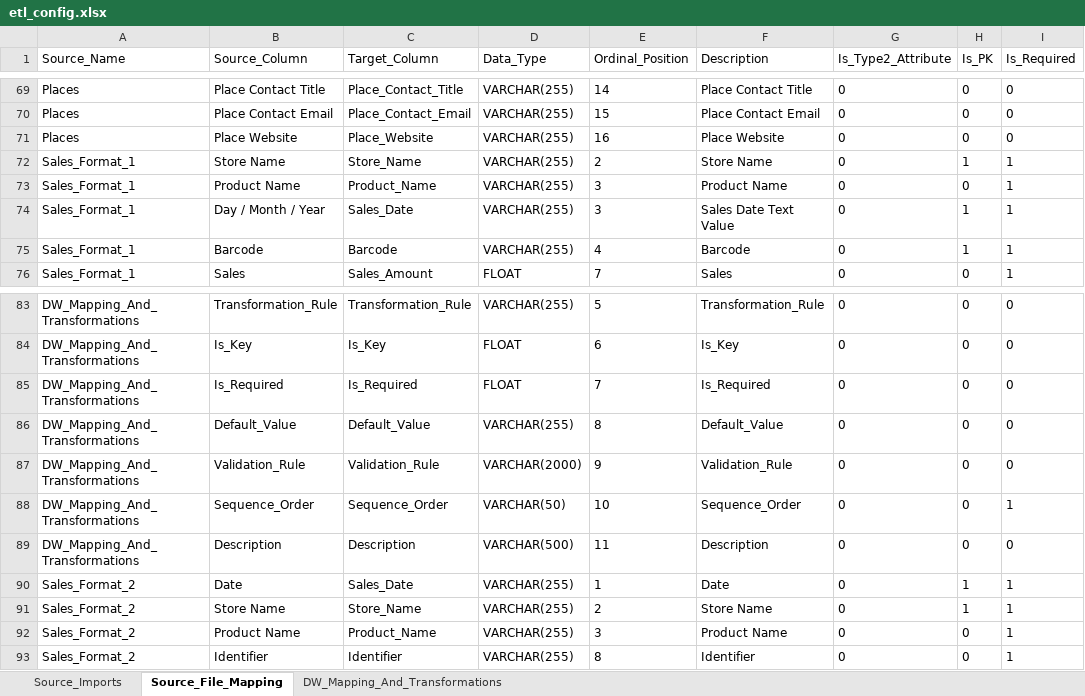
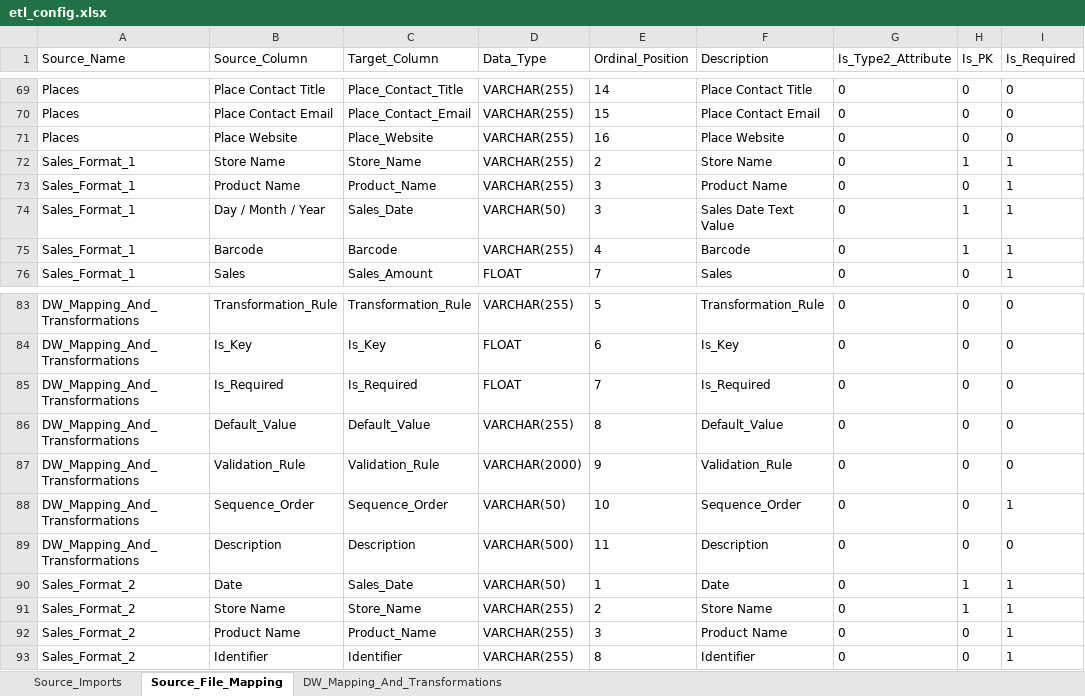
Before and after one commit to Emilio-Martin-DataEng/SISRI-ETL, an Excel workbook: config/etl_config.xlsx, sheet Source_File_Mapping, drawn as a sheet; only a part is shown, gaps mark what is left out; values as stored, in another font and other column widths than the file's, no borders; the diff names each change by its address in the sheet, - before the commit and + after, or states it on an @@ line.

```diff
--- a/config/etl_config.xlsx (sheet Source_File_Mapping)
+++ b/config/etl_config.xlsx (sheet Source_File_Mapping)
-D74 (Data_Type): VARCHAR(255)
+D74 (Data_Type): VARCHAR(50)
-D90 (Data_Type): VARCHAR(255)
+D90 (Data_Type): VARCHAR(50)
```
Also changed, not shown: sheet DW_Mapping_And_Transformations, 17 other files.
